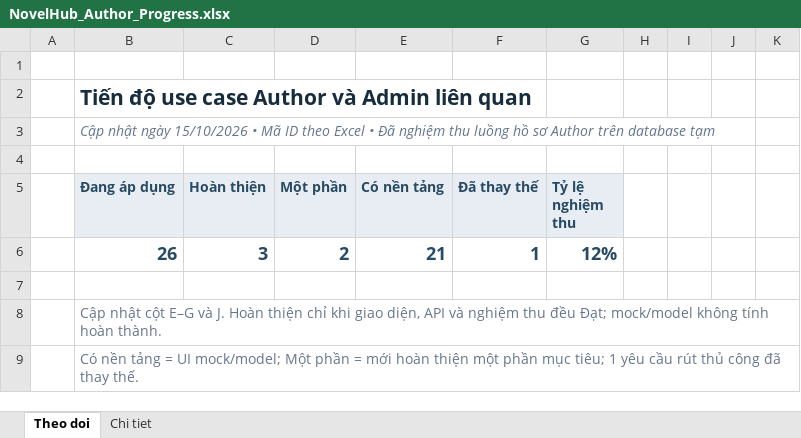
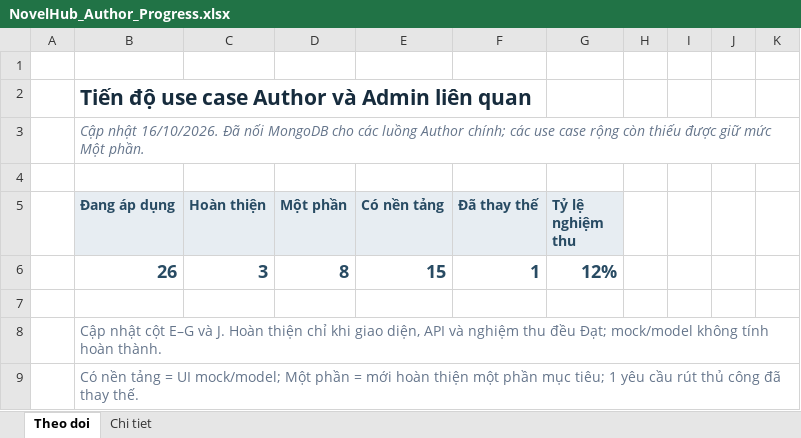
Before and after one commit to konfusee/novelhub, an Excel workbook: outputs/author-use-cases-01a13e25/NovelHub_Author_Progress.xlsx, sheet Theo doi, drawn as a sheet; only a part is shown; values as stored, in another font and other column widths than the file's, no borders; conditional formats and table styles not drawn; the diff covers the shown part only; the diff names each change by its address in the sheet, - before the commit and + after, or states it on an @@ line.

Commit message:
docs(author-progress): record verified MongoDB integration and remaining scope

```diff
--- a/outputs/author-use-cases-01a13e25/NovelHub_Author_Progress.xlsx (sheet Theo doi)
+++ b/outputs/author-use-cases-01a13e25/NovelHub_Author_Progress.xlsx (sheet Theo doi)
-B3 (Đang áp dụng): Cập nhật ngày 15/10/2026 • Mã ID theo Excel • Đã nghiệm thu luồng hồ sơ Author trên database tạm
+B3 (Đang áp dụng): Cập nhật 16/10/2026. Đã nối MongoDB cho các luồng Author chính; các use case rộng còn thiếu được giữ mức Một phần.
-D6 (Một phần): 2
+D6 (Một phần): 8
-E6 (Có nền tảng): 21
+E6 (Có nền tảng): 15
```
Also changed, not shown: 38 edited cells elsewhere in this sheet, sheet Chi tiet, 1 other file.
